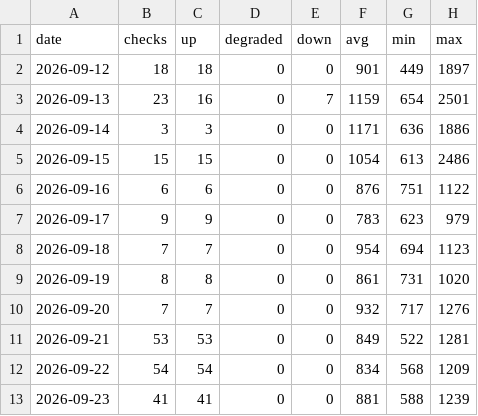
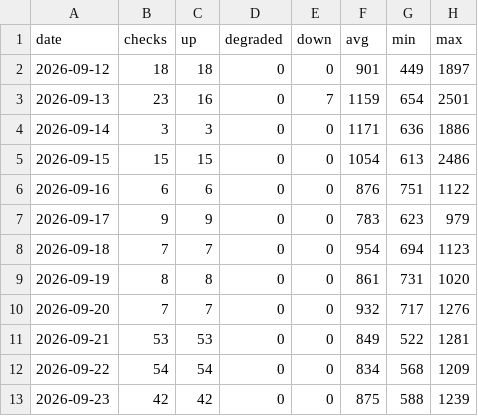
Before and after one commit to sysmike/status-page, a CSV file: history/daily/backupmx.csv, drawn as a sheet.

```diff
--- a/history/daily/backupmx.csv
+++ b/history/daily/backupmx.csv
@@ -12,2 +12,2 @@ date,checks,up,degraded,down,avg,min,max
 2026-09-22,54,54,0,0,834,568,1209
-2026-09-23,41,41,0,0,881,588,1239
+2026-09-23,42,42,0,0,875,588,1239
```
Also changed, not shown: history/daily/blog.csv, history/daily/home.csv, 16 other files.
